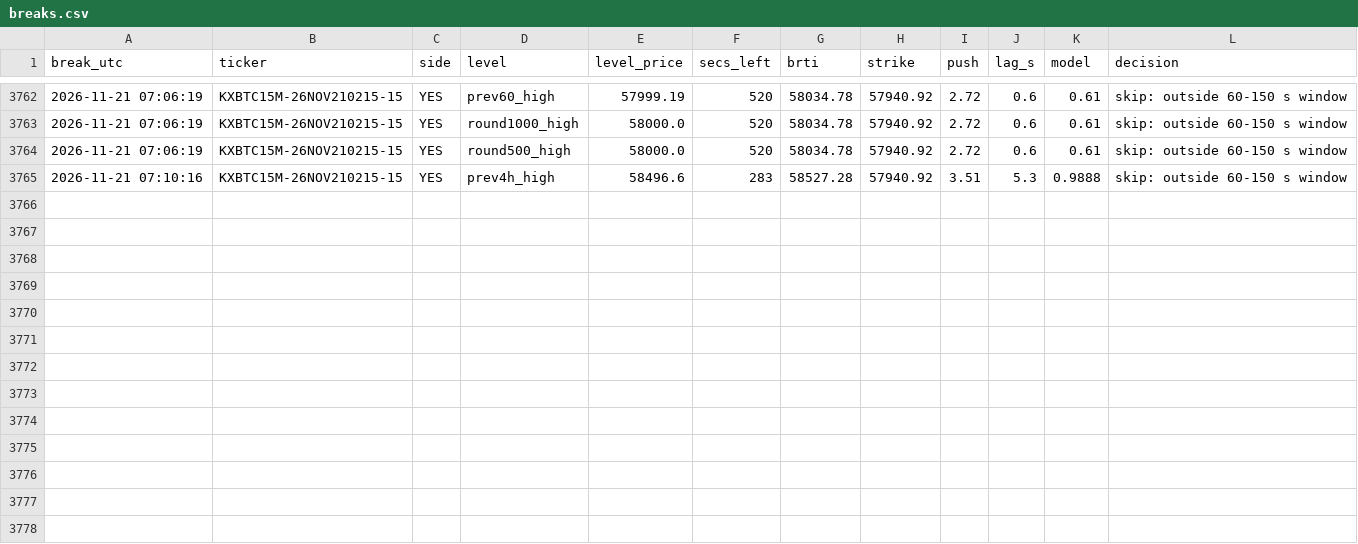
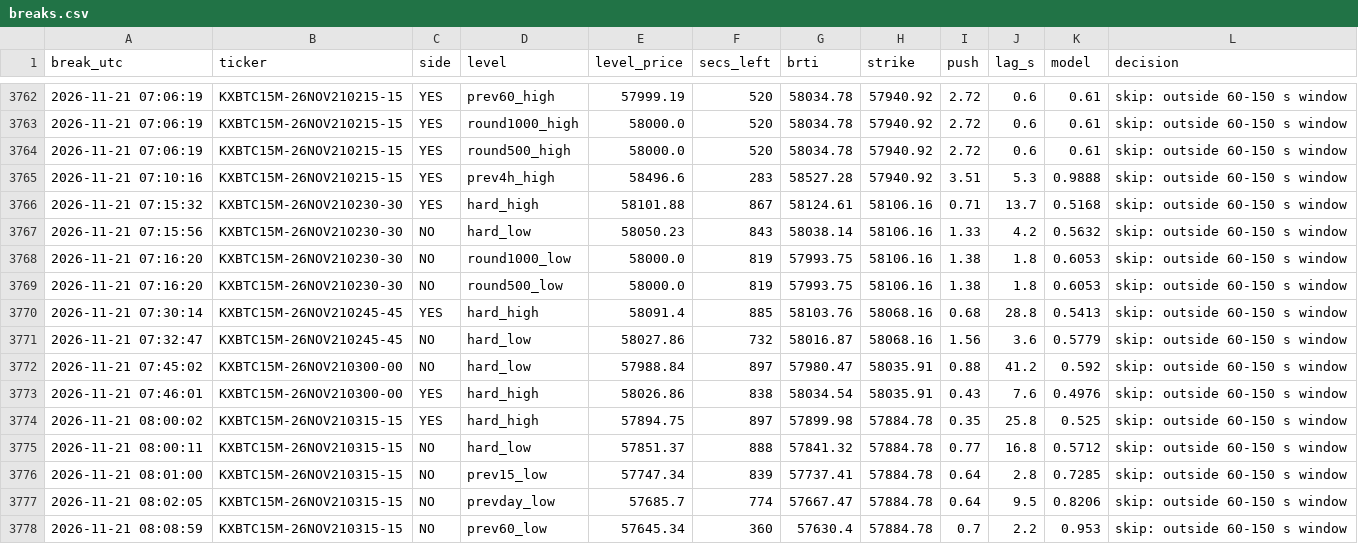
Before and after one commit to emmabuilders-ui/kalshi-btc-bot, a CSV file: fastpush/breaks.csv, drawn as a sheet; only a part is shown, gaps mark what is left out.

```diff
--- a/fastpush/breaks.csv
+++ b/fastpush/breaks.csv
@@ -3765 +3765,14 @@ break_utc,ticker,side,level,level_price,secs_left,brti,strike,push,lag_s,model,d
 2026-11-21 07:10:16,KXBTC15M-26NOV210215-15,YES,prev4h_high,58496.6,283,58527.28,57940.92,3.51,5.3,0.9888,skip: outside 60-150 s window
+2026-11-21 07:15:32,KXBTC15M-26NOV210230-30,YES,hard_high,58101.88,867,58124.61,58106.16,0.71,13.7,0.5168,skip: outside 60-150 s window
+2026-11-21 07:15:56,KXBTC15M-26NOV210230-30,NO,hard_low,58050.23,843,58038.14,58106.16,1.33,4.2,0.5632,skip: outside 60-150 s window
+2026-11-21 07:16:20,KXBTC15M-26NOV210230-30,NO,round1000_low,58000.0,819,57993.75,58106.16,1.38,1.8,0.6053,skip: outside 60-150 s window
+2026-11-21 07:16:20,KXBTC15M-26NOV210230-30,NO,round500_low,58000.0,819,57993.75,58106.16,1.38,1.8,0.6053,skip: outside 60-150 s window
+2026-11-21 07:30:14,KXBTC15M-26NOV210245-45,YES,hard_high,58091.4,885,58103.76,58068.16,0.68,28.8,0.5413,skip: outside 60-150 s window
+2026-11-21 07:32:47,KXBTC15M-26NOV210245-45,NO,hard_low,58027.86,732,58016.87,58068.16,1.56,3.6,0.5779,skip: outside 60-150 s window
+2026-11-21 07:45:02,KXBTC15M-26NOV210300-00,NO,hard_low,57988.84,897,57980.47,58035.91,0.88,41.2,0.592,skip: outside 60-150 s window
+2026-11-21 07:46:01,KXBTC15M-26NOV210300-00,YES,hard_high,58026.86,838,58034.54,58035.91,0.43,7.6,0.4976,skip: outside 60-150 s window
+2026-11-21 08:00:02,KXBTC15M-26NOV210315-15,YES,hard_high,57894.75,897,57899.98,57884.78,0.35,25.8,0.525,skip: outside 60-150 s window
+2026-11-21 08:00:11,KXBTC15M-26NOV210315-15,NO,hard_low,57851.37,888,57841.32,57884.78,0.77,16.8,0.5712,skip: outside 60-150 s window
+2026-11-21 08:01:00,KXBTC15M-26NOV210315-15,NO,prev15_low,57747.34,839,57737.41,57884.78,0.64,2.8,0.7285,skip: outside 60-150 s window
+2026-11-21 08:02:05,KXBTC15M-26NOV210315-15,NO,prevday_low,57685.7,774,57667.47,57884.78,0.64,9.5,0.8206,skip: outside 60-150 s window
+2026-11-21 08:08:59,KXBTC15M-26NOV210315-15,NO,prev60_low,57645.34,360,57630.4,57884.78,0.7,2.2,0.953,skip: outside 60-150 s window
```
Also changed, not shown: 3 other files.
